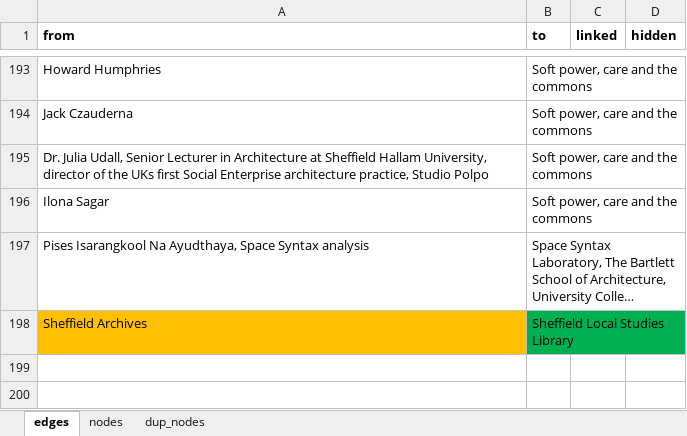
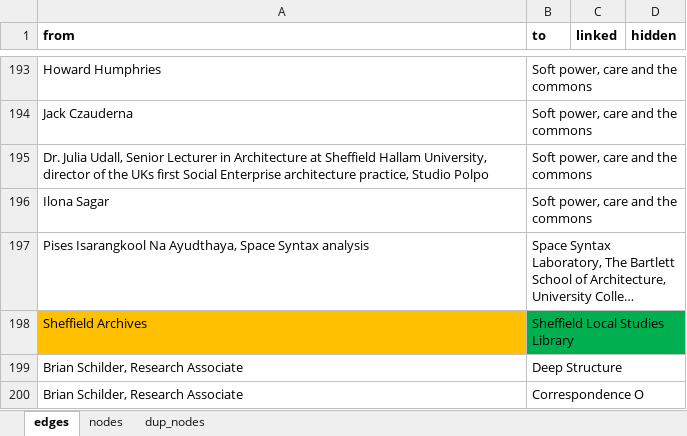
Before and after one commit to bschilder/Ilona_thesis, an Excel workbook: data/contributors.xlsx, sheet edges, drawn as a sheet; only a part is shown, gaps mark what is left out; long unchanged cells end in …; values as stored, in another font and other column widths than the file's, no borders; the diff names each change by its address in the sheet, - before the commit and + after, or states it on an @@ line.

```diff
--- a/data/contributors.xlsx (sheet edges)
+++ b/data/contributors.xlsx (sheet edges)
+row 199: Brian Schilder, Research Associate | Deep Structure
+row 200: Brian Schilder, Research Associate | Correspondence O
```
Also changed, not shown: sheet nodes, 20 other files.
